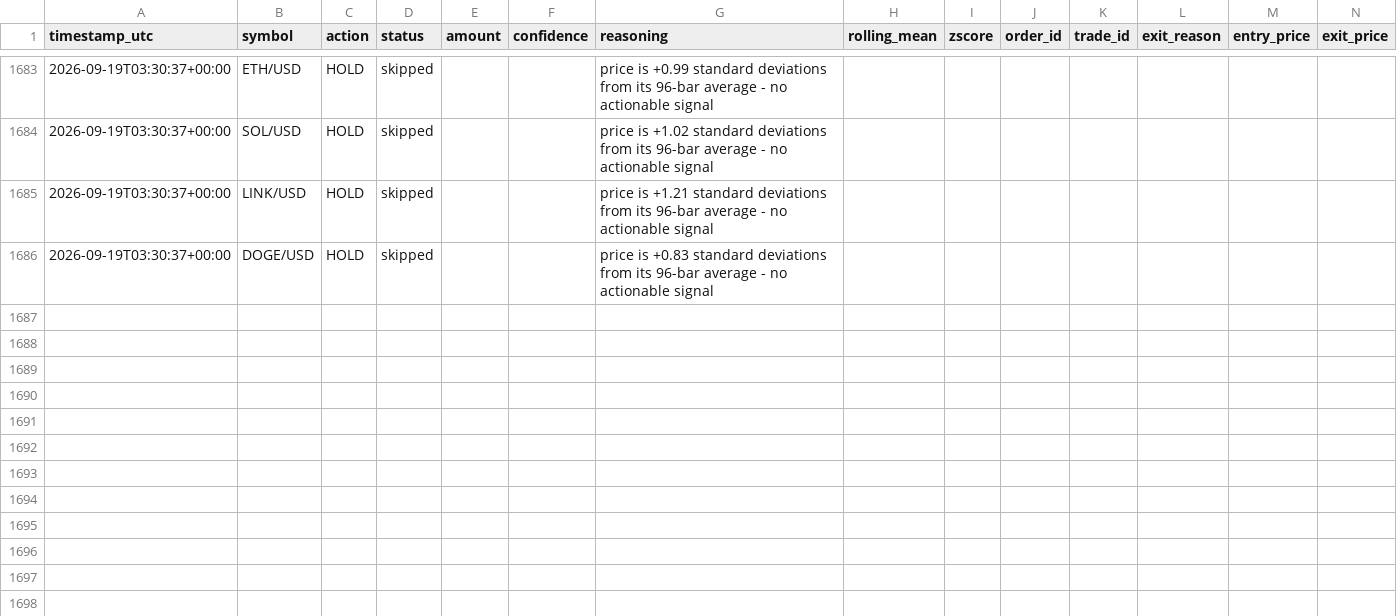
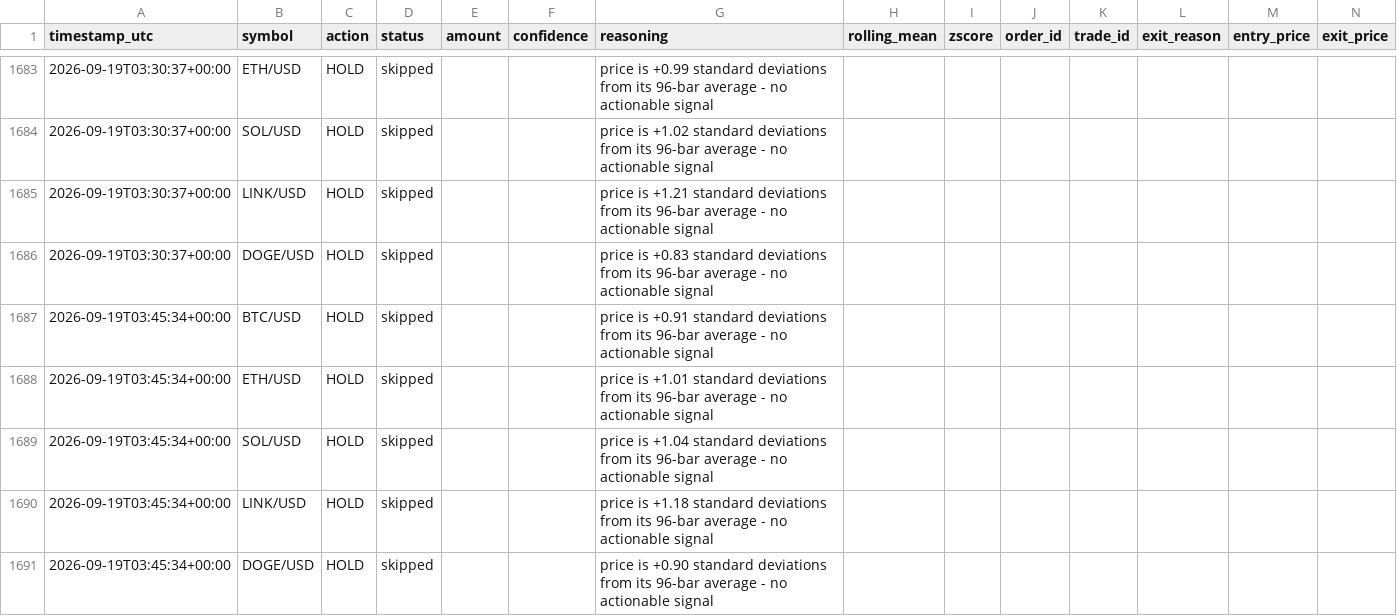
Before and after one commit to wheresej2k/crypto-mean-reversion-agent, a CSV file: logs/trade_log.csv, drawn as a sheet; only a part is shown, gaps mark what is left out; rows hold the shown columns only; the diff names each change by its address in the sheet, - before the commit and + after, or states it on an @@ line.

```diff
--- a/logs/trade_log.csv
+++ b/logs/trade_log.csv
+row 1687: 2026-09-19T03:45:34+00:00 | BTC/USD | HOLD | skipped |  |  | price is +0.91 standard deviations from its 96-bar average - no actionable signal
+row 1688: 2026-09-19T03:45:34+00:00 | ETH/USD | HOLD | skipped |  |  | price is +1.01 standard deviations from its 96-bar average - no actionable signal
+row 1689: 2026-09-19T03:45:34+00:00 | SOL/USD | HOLD | skipped |  |  | price is +1.04 standard deviations from its 96-bar average - no actionable signal
+row 1690: 2026-09-19T03:45:34+00:00 | LINK/USD | HOLD | skipped |  |  | price is +1.18 standard deviations from its 96-bar average - no actionable signal
+row 1691: 2026-09-19T03:45:34+00:00 | DOGE/USD | HOLD | skipped |  |  | price is +0.90 standard deviations from its 96-bar average - no actionable signal
```
Also changed, not shown: 2 other files.
